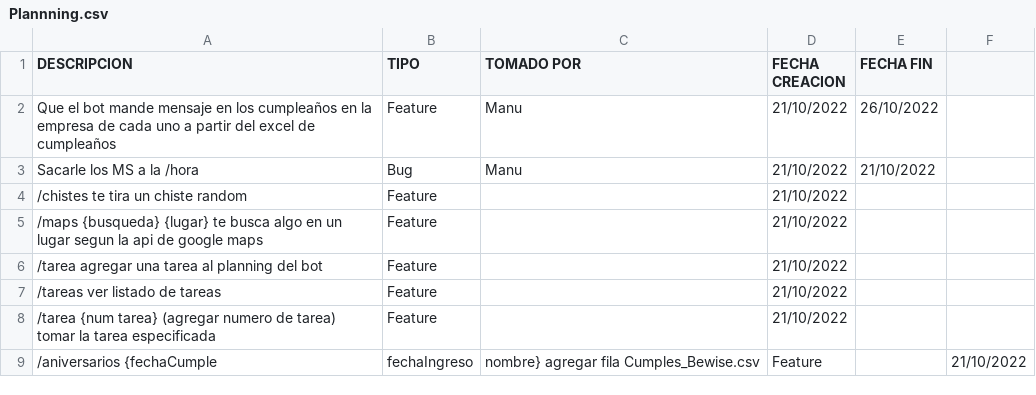
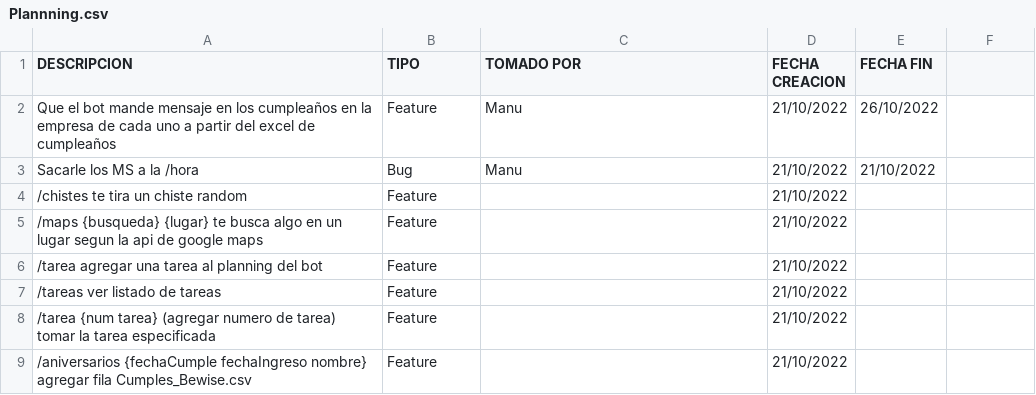
Before and after one commit to Manuel1Aguilar/Bewise-Bot, a CSV file: documentos/Plannning.csv, drawn as a sheet.

Commit message:
Fix planning.csv

```diff
--- a/documentos/Plannning.csv
+++ b/documentos/Plannning.csv
@@ -8,2 +8,2 @@ Sacarle los MS a la /hora,Bug,Manu,21/10/2022,21/10/2022
 /tarea {num tarea} (agregar numero de tarea) tomar la tarea especificada,Feature,,21/10/2022,
-/aniversarios {fechaCumple, fechaIngreso, nombre} agregar fila Cumples_Bewise.csv,Feature,,21/10/2022,
+/aniversarios {fechaCumple fechaIngreso nombre} agregar fila Cumples_Bewise.csv,Feature,,21/10/2022,
```
